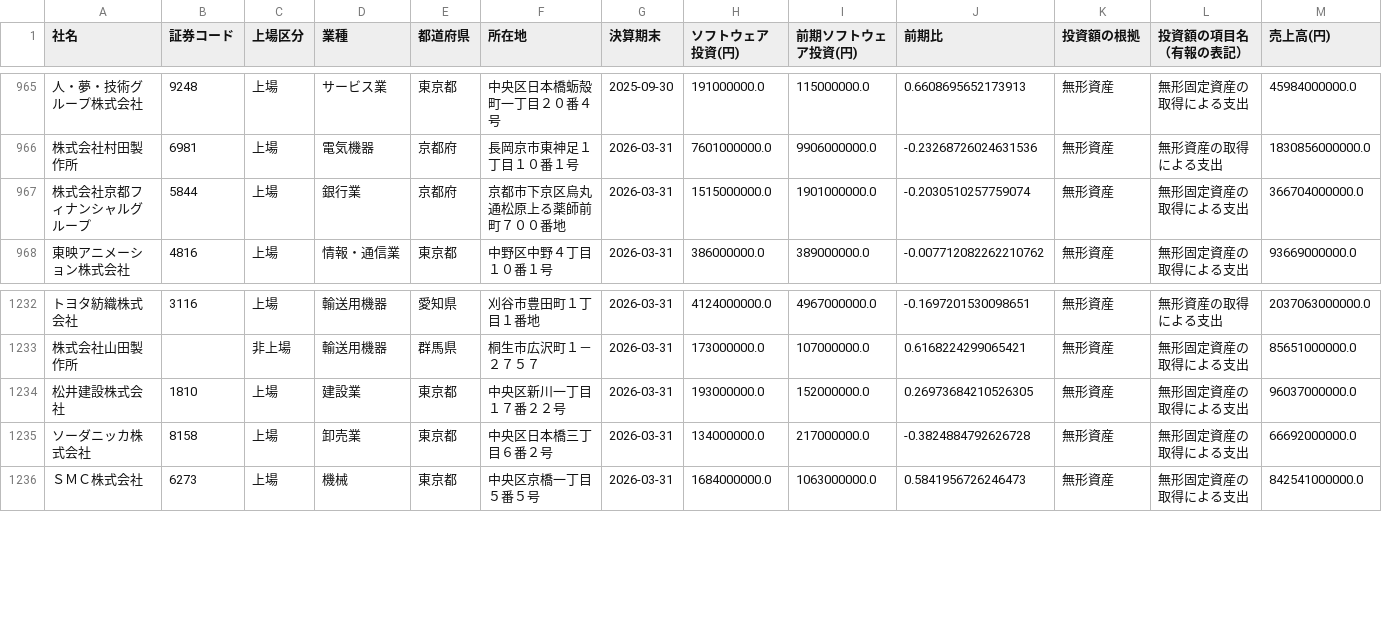
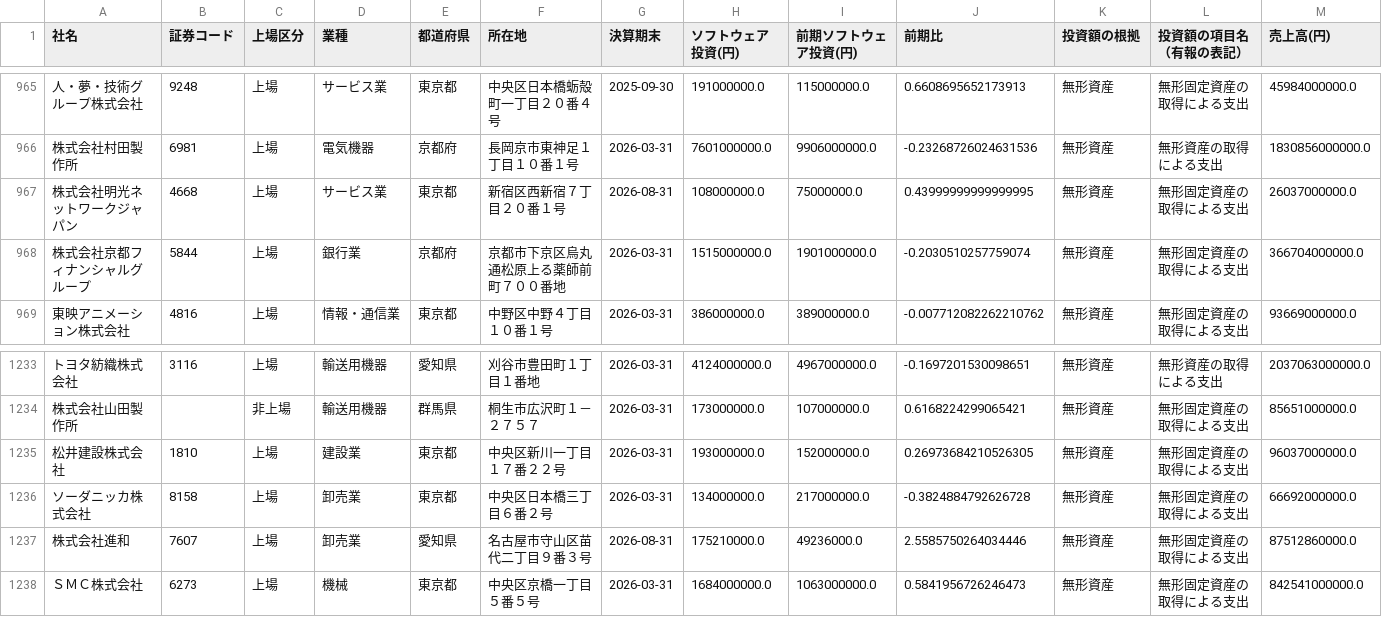
Before and after one commit to kukkunbz3613-prog/jp-stock-screener, a CSV file: docs/it_invest.csv, drawn as a sheet; only a part is shown, gaps mark what is left out; rows hold the shown columns only; the diff covers the shown part only; the diff names each change by its address in the sheet, - before the commit and + after, or states it on an @@ line.

```diff
--- a/docs/it_invest.csv
+++ b/docs/it_invest.csv
+row 967: 株式会社明光ネットワークジャパン | 4668 | 上場 | サービス業 | 東京都 | 新宿区西新宿７丁目２０番１号 | 2026-08-31 | 108000000.0 | 75000000.0 | 0.43999999999999995 | 無形資産 | 無形固定資産の取得による支出 | 26037000000.0
+row 1237: 株式会社進和 | 7607 | 上場 | 卸売業 | 愛知県 | 名古屋市守山区苗代二丁目９番３号 | 2026-08-31 | 175210000.0 | 49236000.0 | 2.5585750264034446 | 無形資産 | 無形固定資産の取得による支出 | 87512860000.0
```
Also changed, not shown: 5 added rows and 5 removed rows elsewhere in this file, data/edinet_docs.csv, data/it_invest_raw.csv, 3 other files.
